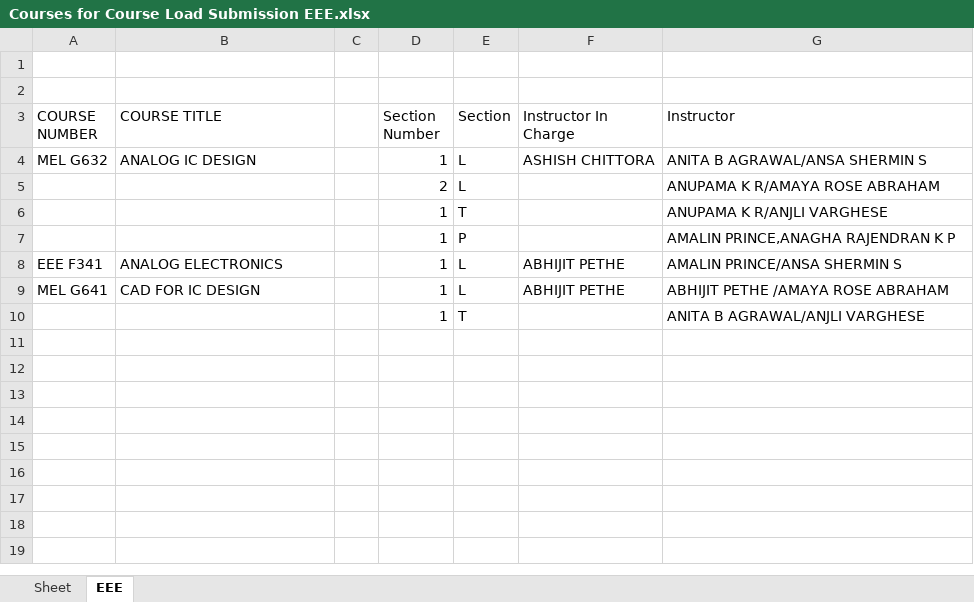
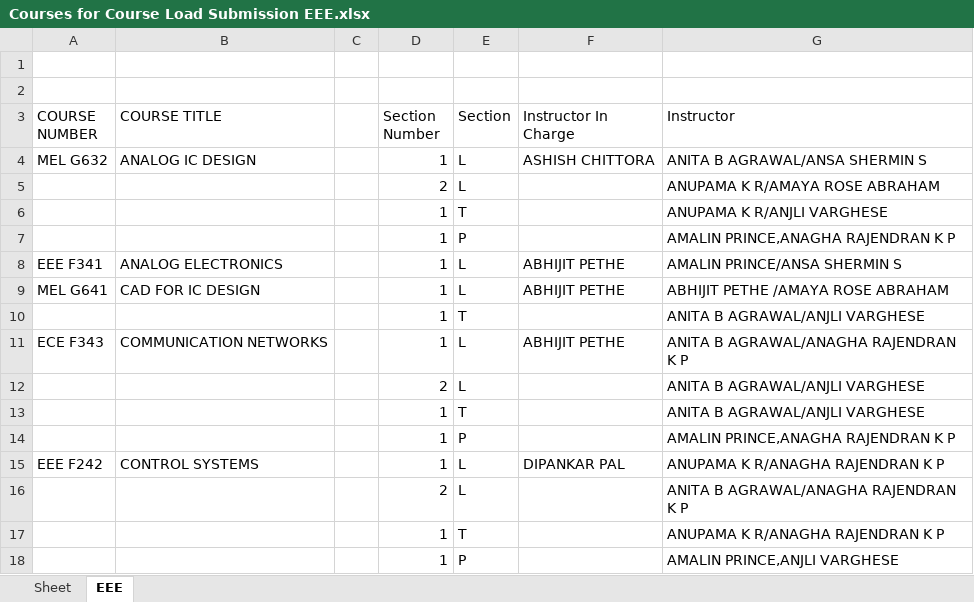
Before and after one commit to Admsher/Course-Loader, an Excel workbook: Pickles/Courses for Course Load Submission EEE.xlsx, sheet EEE, drawn as a sheet; values as stored, in another font and other column widths than the file's, no borders; the diff names each change by its address in the sheet, - before the commit and + after, or states it on an @@ line.

```diff
--- a/Pickles/Courses for Course Load Submission EEE.xlsx (sheet EEE)
+++ b/Pickles/Courses for Course Load Submission EEE.xlsx (sheet EEE)
+row 11: ECE F343 | COMMUNICATION NETWORKS |  | 1 | L | ABHIJIT PETHE | ANITA B AGRAWAL/ANAGHA RAJENDRAN K P
+row 12:  |  |  | 2 | L |  | ANITA B AGRAWAL/ANJLI VARGHESE
+row 13:  |  |  | 1 | T |  | ANITA B AGRAWAL/ANJLI VARGHESE
+row 14:  |  |  | 1 | P |  | AMALIN PRINCE,ANAGHA RAJENDRAN K P
+row 15: EEE F242 | CONTROL SYSTEMS |  | 1 | L | DIPANKAR PAL | ANUPAMA K R/ANAGHA RAJENDRAN K P
+row 16:  |  |  | 2 | L |  | ANITA B AGRAWAL/ANAGHA RAJENDRAN K P
+row 17:  |  |  | 1 | T |  | ANUPAMA K R/ANAGHA RAJENDRAN K P
+row 18:  |  |  | 1 | P |  | AMALIN PRINCE,ANJLI VARGHESE
```
Also changed, not shown: 5 other files.
